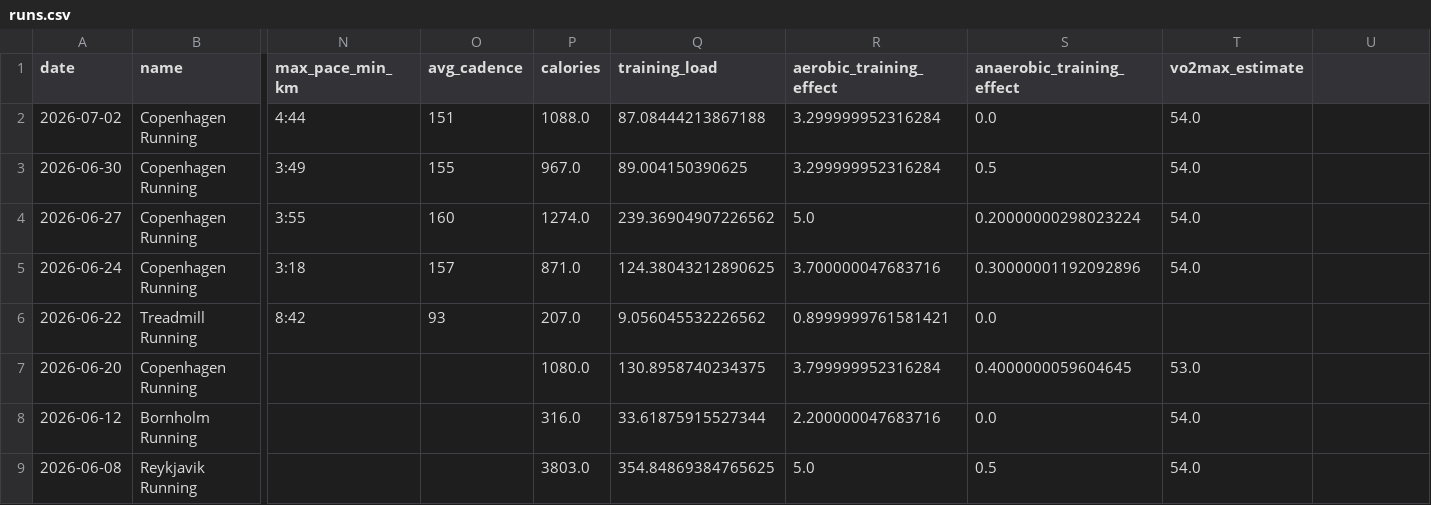
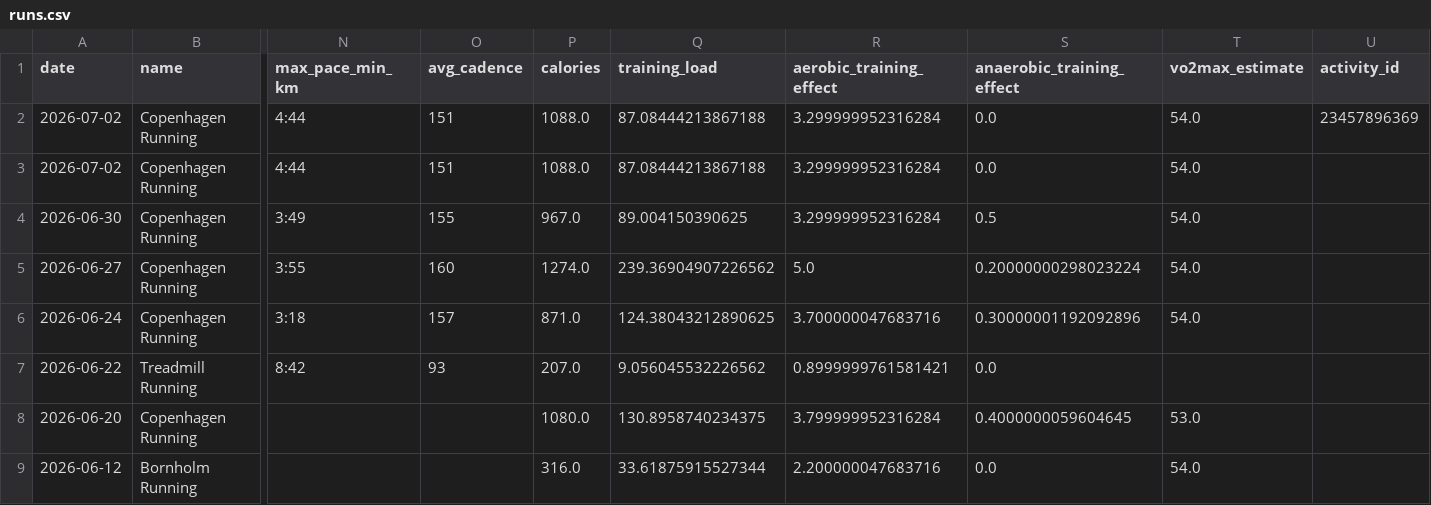
Before and after one commit to ricocousin/FF_Dashboard, a CSV file: runs.csv, drawn as a sheet; only a part is shown, gaps mark what is left out; the shorter side is filled out with more unchanged rows; rows hold the shown columns only; the diff names each change by its address in the sheet, - before the commit and + after, or states it on an @@ line.

```diff
--- a/runs.csv
+++ b/runs.csv
-U1: (empty)
+U1: activity_id
+row 2: 2026-07-02 | Copenhagen Running | 4:44 | 151 | 1088.0 | 87.08444213867188 | 3.299999952316284 | 0.0 | 54.0 | 23457896369
```
Also changed, not shown: 5 other files.
